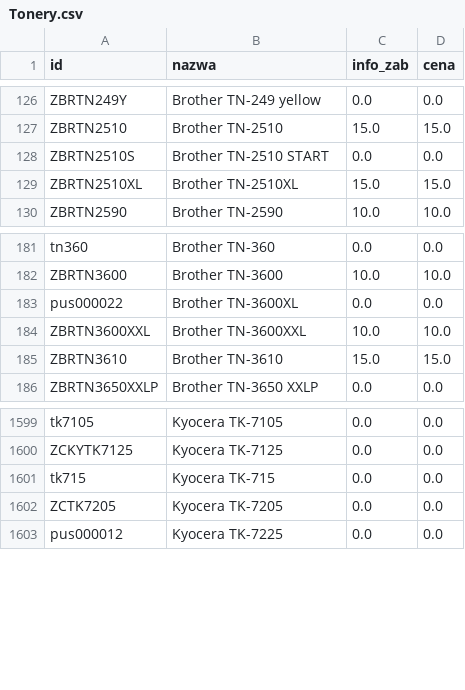
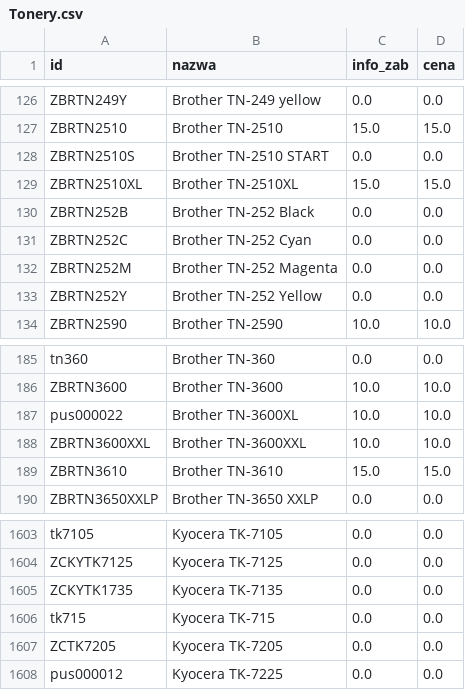
Before and after one commit to Max7476/bazaplikow, a CSV file: Tonery.csv, drawn as a sheet; only a part is shown, gaps mark what is left out.

Commit message:
Aktualizacja CSV z komputera w pracy

```diff
--- a/Tonery.csv
+++ b/Tonery.csv
@@ -129,2 +129,6 @@
 "ZBRTN2510XL";"Brother  TN-2510XL";"15.0";"15.0"
+"ZBRTN252B";"Brother  TN-252 Black";"0.0";"0.0"
+"ZBRTN252C";"Brother  TN-252 Cyan";"0.0";"0.0"
+"ZBRTN252M";"Brother  TN-252 Magenta";"0.0";"0.0"
+"ZBRTN252Y";"Brother  TN-252 Yellow";"0.0";"0.0"
 "ZBRTN2590";"Brother  TN-2590";"10.0";"10.0"
@@ -182,3 +186,3 @@
 "ZBRTN3600";"Brother  TN-3600";"10.0";"10.0"
-"pus000022";"Brother  TN-3600XL";"0.0";"0.0"
+"pus000022";"Brother  TN-3600XL";"10.0";"10.0"
 "ZBRTN3600XXL";"Brother  TN-3600XXL";"10.0";"10.0"
@@ -1600,2 +1604,3 @@
 "ZCKYTK7125";"Kyocera  TK-7125";"0.0";"0.0"
+"ZCKYTK1735";"Kyocera  TK-7135";"0.0";"0.0"
 "tk715";"Kyocera  TK-715";"0.0";"0.0"
```
